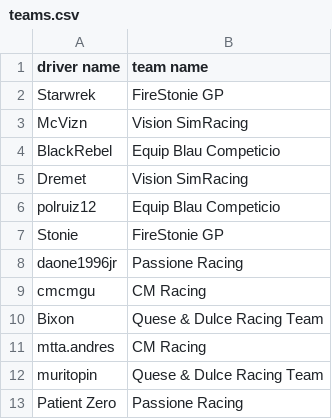
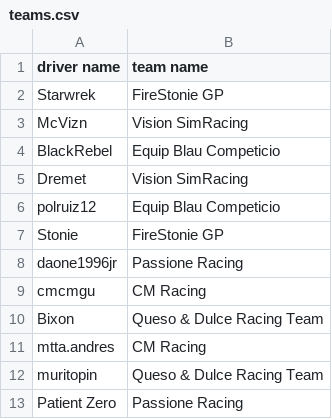
Before and after one commit to Dremet/csup-stats, a CSV file: data/ICSTC/experts/teams.csv, drawn as a sheet.

Commit message:
Fixed typo

```diff
--- a/data/ICSTC/experts/teams.csv
+++ b/data/ICSTC/experts/teams.csv
@@ -9,5 +9,5 @@ daone1996jr;Passione Racing
 cmcmgu;CM Racing
-Bixon;Quese & Dulce Racing Team
+Bixon;Queso & Dulce Racing Team
 mtta.andres;CM Racing
-muritopin;Quese & Dulce Racing Team
+muritopin;Queso & Dulce Racing Team
 Patient Zero;Passione Racing
```
